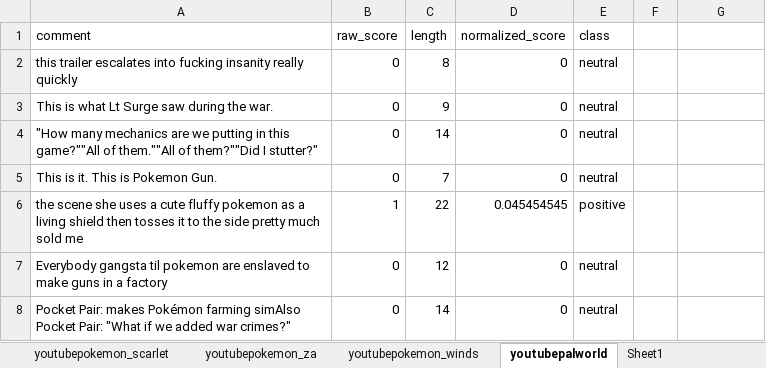
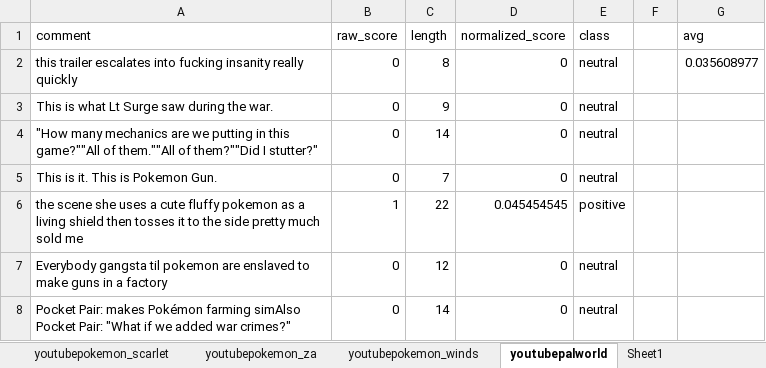
Before and after one commit to d3lwyrn/EECS767_Project, an Excel workbook: excel/youtubepokemon_sword.xlsx, sheet youtubepalworld, drawn as a sheet; only a part is shown; values as stored, in another font and other column widths than the file's, no borders; charts and pictures and table styles not drawn; the diff names each change by its address in the sheet, - before the commit and + after, or states it on an @@ line.

```diff
--- a/excel/youtubepokemon_sword.xlsx (sheet youtubepalworld)
+++ b/excel/youtubepokemon_sword.xlsx (sheet youtubepalworld)
-G1: (empty)
+G1: avg
-G2 (avg): (empty)
+G2 (avg): 0.035608977
```
Also changed, not shown: sheet Sheet1, sheet youtubepokemon_winds, sheet youtubepokemon_za, sheet youtubepokemon_sword, sheet youtubepokemon_scarlet, sheet youtubepokemon_diamond, 1 more sheet, charts or pictures, 2 other files.
